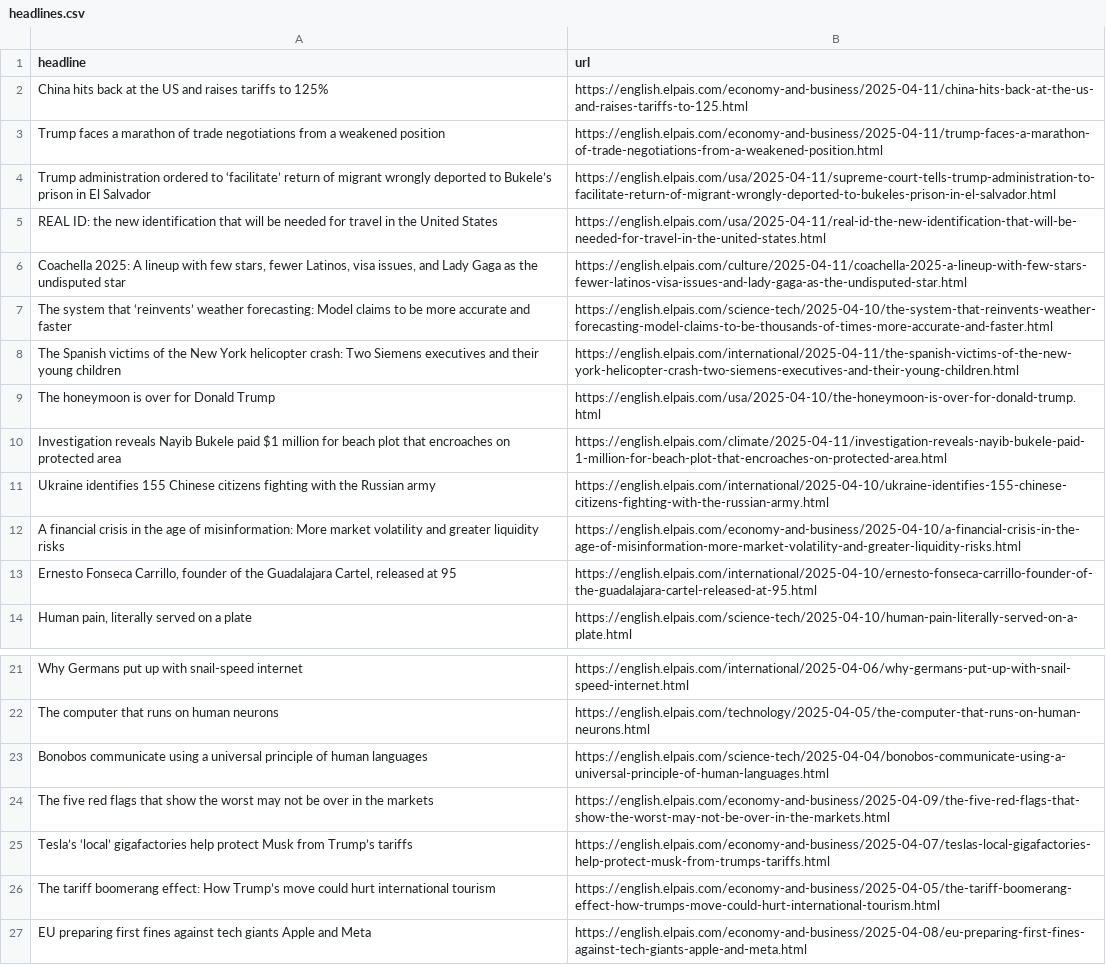
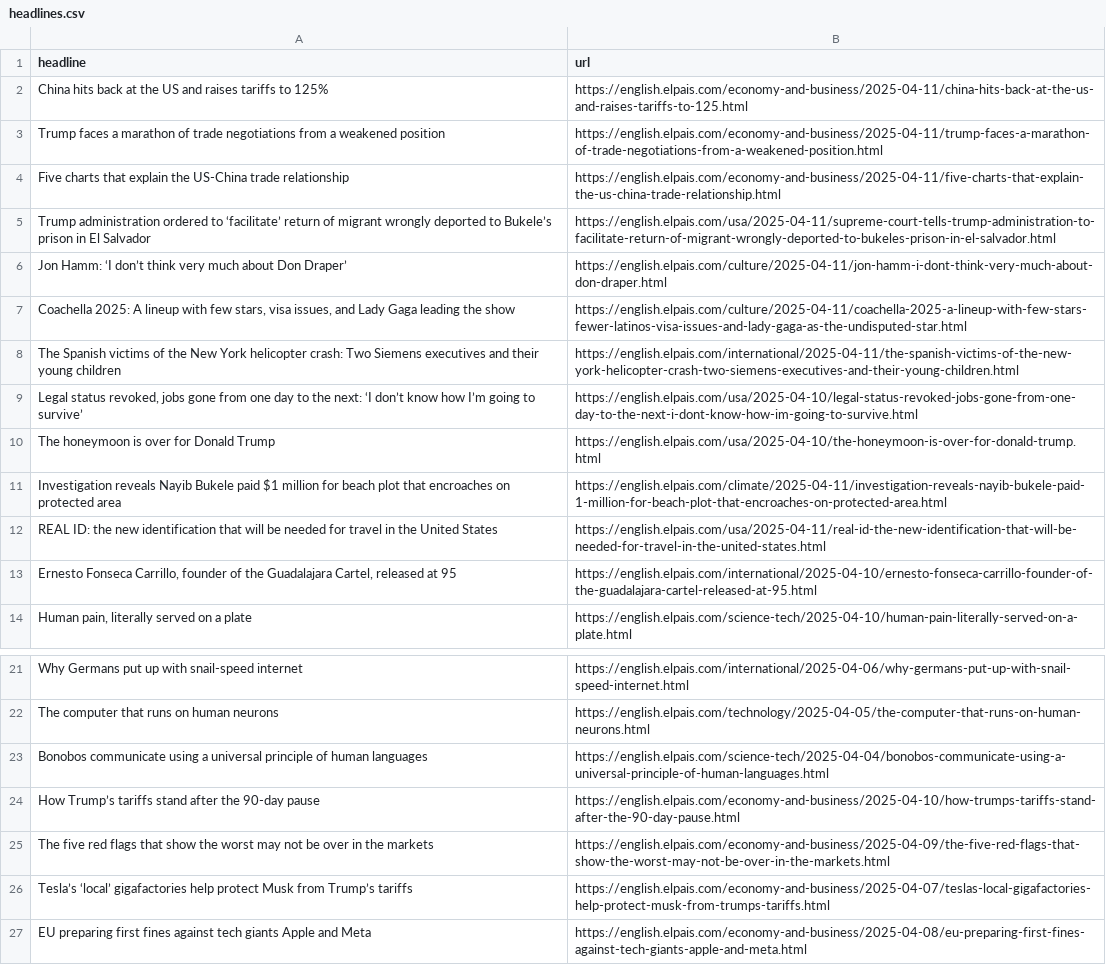
Before and after one commit to anaemepe/autoscrapper-elpais, a CSV file: headlines.csv, drawn as a sheet; only a part is shown, gaps mark what is left out.

```diff
--- a/headlines.csv
+++ b/headlines.csv
@@ -3,11 +3,11 @@ China hits back at the US and raises tariffs to 125%,https://english.elpais.com/
 Trump faces a marathon of trade negotiations from a weakened position,https://english.elpais.com/economy-and-business/2025-04-11/trump-faces-a-marathon-of-trade-negotiations-from-a-weakened-position.html
+Five charts that explain the US-China trade relationship ,https://english.elpais.com/economy-and-business/2025-04-11/five-charts-that-explain-the-us-china-trade-relationship.html
 Trump administration ordered to ‘facilitate’ return of migrant wrongly deported to Bukele’s prison in El Salvador,https://english.elpais.com/usa/2025-04-11/supreme-court-tells-trump-administration-to-facilitate-return-of-migrant-wrongly-deported-to-bukeles-prison-in-el-salvador.html
-REAL ID: the new identification that will be needed for travel in the United States,https://english.elpais.com/usa/2025-04-11/real-id-the-new-identification-that-will-be-needed-for-travel-in-the-united-states.html
-"Coachella 2025: A lineup with few stars, fewer Latinos, visa issues, and Lady Gaga as the undisputed star",https://english.elpais.com/culture/2025-04-11/coachella-2025-a-lineup-with-few-stars-fewer-latinos-visa-issues-and-lady-gaga-as-the-undisputed-star.html
-The system that ‘reinvents’ weather forecasting: Model claims to be more accurate and faster,https://english.elpais.com/science-tech/2025-04-10/the-system-that-reinvents-weather-forecasting-model-claims-to-be-thousands-of-times-more-accurate-and-faster.html
+Jon Hamm: ‘I don’t think very much about Don Draper’,https://english.elpais.com/culture/2025-04-11/jon-hamm-i-dont-think-very-much-about-don-draper.html
+"Coachella 2025: A lineup with few stars, visa issues, and Lady Gaga leading the show",https://english.elpais.com/culture/2025-04-11/coachella-2025-a-lineup-with-few-stars-fewer-latinos-visa-issues-and-lady-gaga-as-the-undisputed-star.html
 The Spanish victims of the New York helicopter crash: Two Siemens executives and their young children,https://english.elpais.com/international/2025-04-11/the-spanish-victims-of-the-new-york-helicopter-crash-two-siemens-executives-and-their-young-children.html
+"Legal status revoked, jobs gone from one day to the next: ‘I don’t know how I’m going to survive’",https://english.elpais.com/usa/2025-04-10/legal-status-revoked-jobs-gone-from-one-day-to-the-next-i-dont-know-how-im-going-to-survive.html
 The honeymoon is over for Donald Trump,https://english.elpais.com/usa/2025-04-10/the-honeymoon-is-over-for-donald-trump.html
 Investigation reveals Nayib Bukele paid $1 million for beach plot that encroaches on protected area,https://english.elpais.com/climate/2025-04-11/investigation-reveals-nayib-bukele-paid-1-million-for-beach-plot-that-encroaches-on-protected-area.html
-Ukraine identifies 155 Chinese citizens fighting with the Russian army,https://english.elpais.com/international/2025-04-10/ukraine-identifies-155-chinese-citizens-fighting-with-the-russian-army.html
-A financial crisis in the age of misinformation: More market volatility and greater liquidity risks,https://english.elpais.com/economy-and-business/2025-04-10/a-financial-crisis-in-the-age-of-misinformation-more-market-volatility-and-greater-liquidity-risks.html
+REAL ID: the new identification that will be needed for travel in the United States,https://english.elpais.com/usa/2025-04-11/real-id-the-new-identification-that-will-be-needed-for-travel-in-the-united-states.html
 "Ernesto Fonseca Carrillo, founder of the Guadalajara Cartel, released at 95",https://english.elpais.com/international/2025-04-10/ernesto-fonseca-carrillo-founder-of-the-guadalajara-cartel-released-at-95.html
@@ -23,5 +23,5 @@ The computer that runs on human neurons ,https://english.elpais.com/technology/2
 Bonobos communicate using a universal principle of human languages,https://english.elpais.com/science-tech/2025-04-04/bonobos-communicate-using-a-universal-principle-of-human-languages.html
+How Trump’s tariffs stand after the 90-day pause,https://english.elpais.com/economy-and-business/2025-04-10/how-trumps-tariffs-stand-after-the-90-day-pause.html
 The five red flags that show the worst may not be over in the markets,https://english.elpais.com/economy-and-business/2025-04-09/the-five-red-flags-that-show-the-worst-may-not-be-over-in-the-markets.html
 Tesla’s ‘local’ gigafactories help protect Musk from Trump’s tariffs,https://english.elpais.com/economy-and-business/2025-04-07/teslas-local-gigafactories-help-protect-musk-from-trumps-tariffs.html
-The tariff boomerang effect: How Trump’s move could hurt international tourism ,https://english.elpais.com/economy-and-business/2025-04-05/the-tariff-boomerang-effect-how-trumps-move-could-hurt-international-tourism.html
 EU preparing first fines against tech giants Apple and Meta,https://english.elpais.com/economy-and-business/2025-04-08/eu-preparing-first-fines-against-tech-giants-apple-and-meta.html
```
